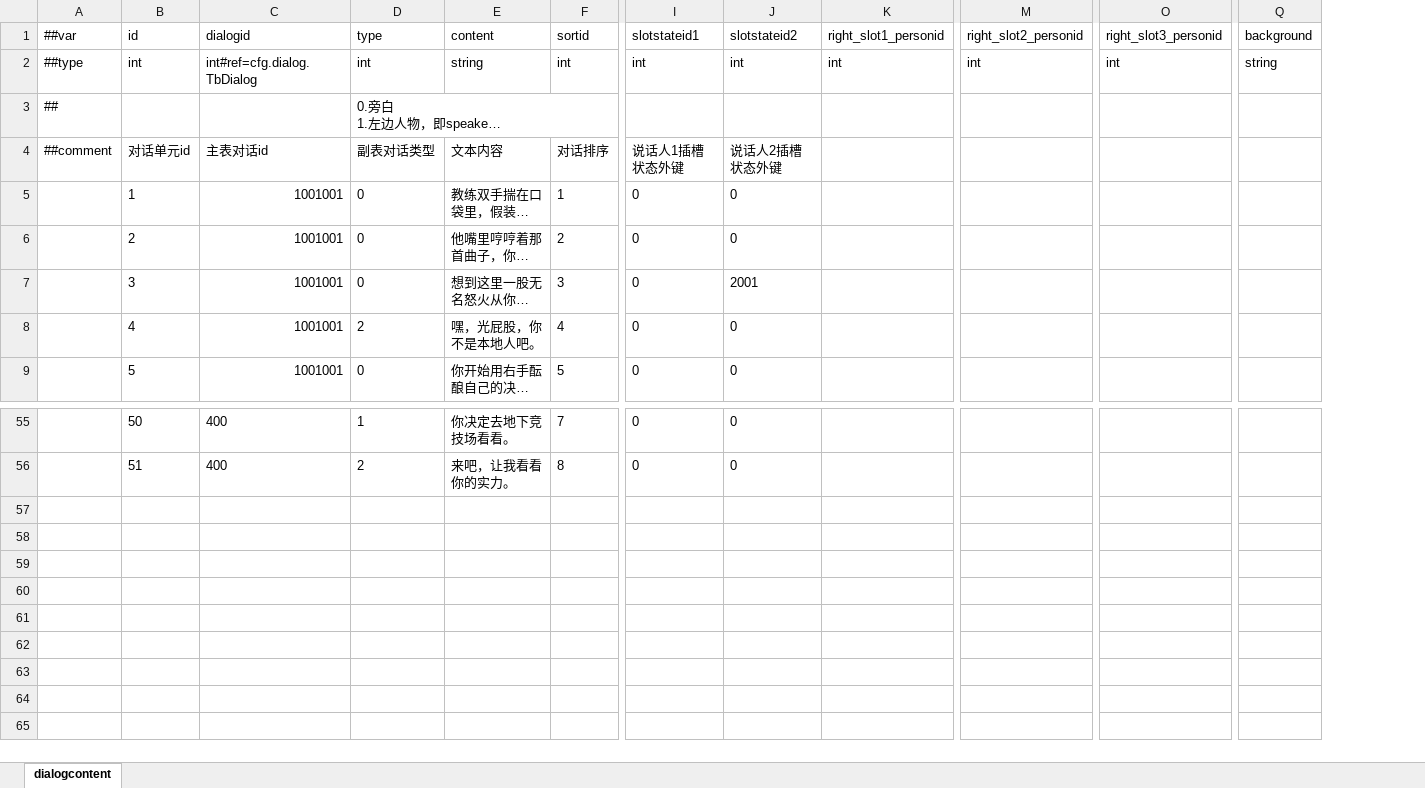
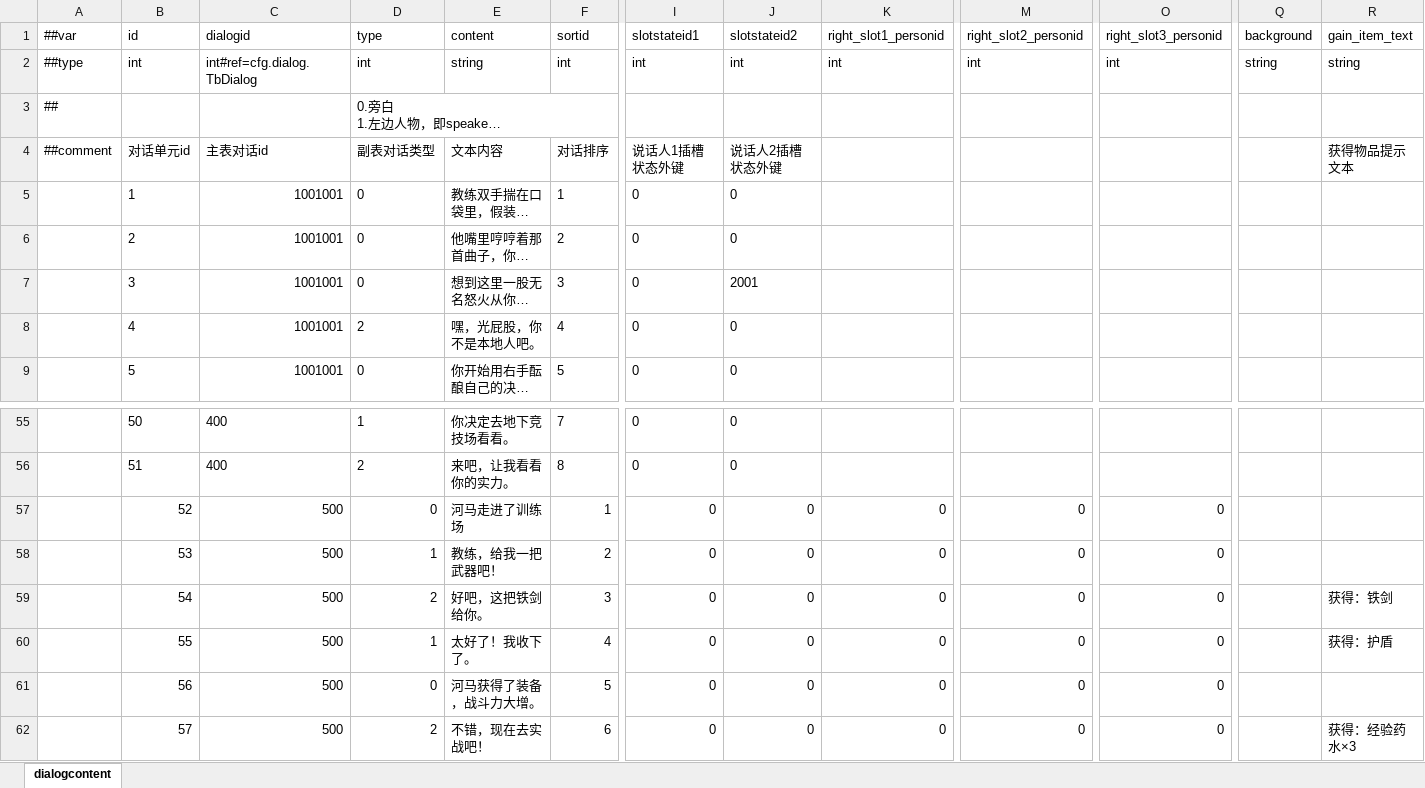
Before and after one commit to SaluteBEE/Hippo-s-Epic, an Excel workbook: DataTables/Datas/dialogcontent.xlsx, sheet dialogcontent, drawn as a sheet; only a part is shown, gaps mark what is left out; long unchanged cells end in …; values as stored, in another font and other column widths than the file's, no borders; rows hold the shown columns only; the diff names each change by its address in the sheet, - before the commit and + after, or states it on an @@ line.

```diff
--- a/DataTables/Datas/dialogcontent.xlsx (sheet dialogcontent)
+++ b/DataTables/Datas/dialogcontent.xlsx (sheet dialogcontent)
+column R (gain_item_text), rows 2-4: string |  | 获得物品提示文本
+row 57:  | 52 | 500 | 0 | 河马走进了训练场 | 1 | 0 | 0 | 0 | 0 | 0
+row 58:  | 53 | 500 | 1 | 教练，给我一把武器吧！ | 2 | 0 | 0 | 0 | 0 | 0
+row 59:  | 54 | 500 | 2 | 好吧，这把铁剑给你。 | 3 | 0 | 0 | 0 | 0 | 0 |  | 获得：铁剑
+row 60:  | 55 | 500 | 1 | 太好了！我收下了。 | 4 | 0 | 0 | 0 | 0 | 0 |  | 获得：护盾
+row 61:  | 56 | 500 | 0 | 河马获得了装备，战斗力大增。 | 5 | 0 | 0 | 0 | 0 | 0
+row 62:  | 57 | 500 | 2 | 不错，现在去实战吧！ | 6 | 0 | 0 | 0 | 0 | 0 |  | 获得：经验药水×3
```
Also changed, not shown: DataTables/Datas/dialog.xlsx, 22 other files.
